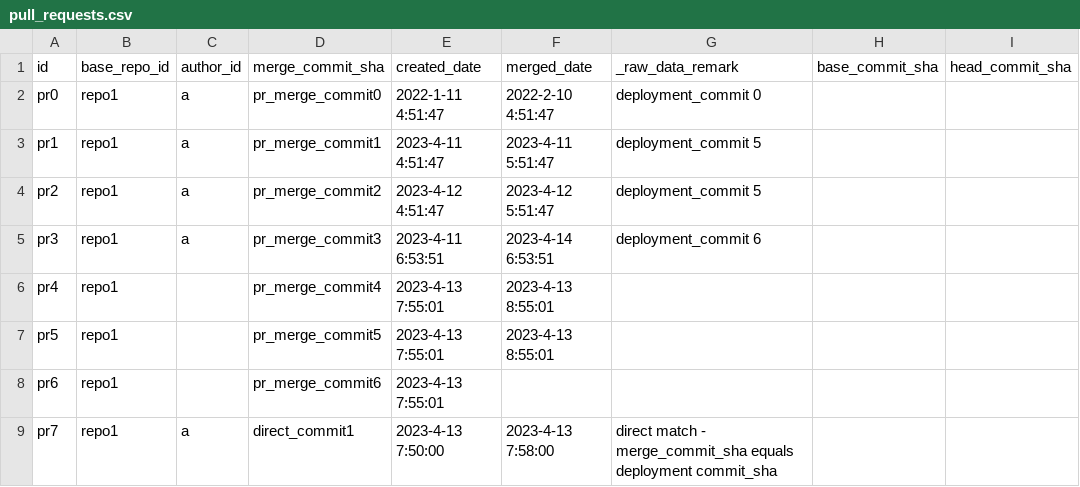
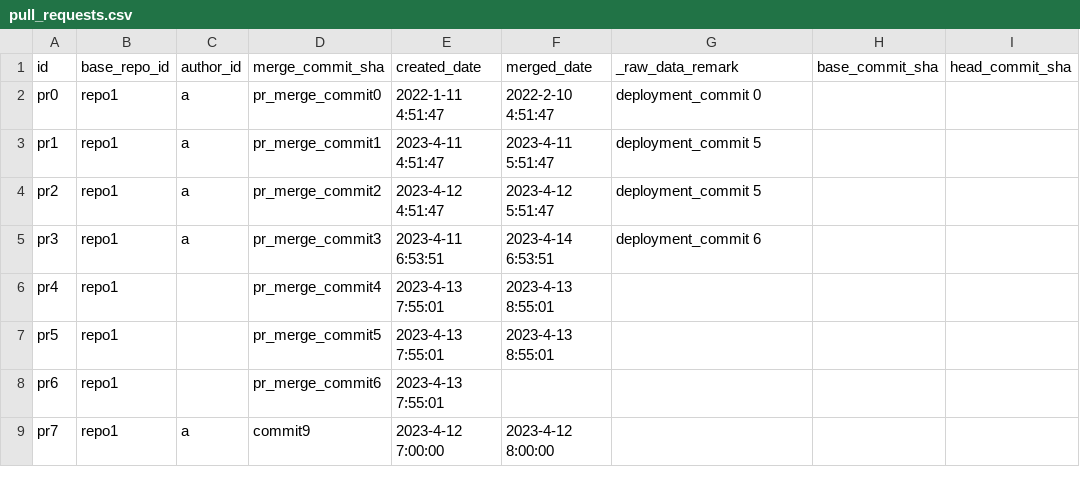
Before and after one commit to apache/incubator-devlake, a CSV file: backend/plugins/dora/e2e/change_lead_time/pull_requests.csv, drawn as a sheet.

```diff
--- a/backend/plugins/dora/e2e/change_lead_time/pull_requests.csv
+++ b/backend/plugins/dora/e2e/change_lead_time/pull_requests.csv
@@ -8,2 +8,2 @@ pr5,repo1,,pr_merge_commit5,2023-4-13 7:55:01,2023-4-13 8:55:01,,,
 pr6,repo1,,pr_merge_commit6,2023-4-13 7:55:01,,,,
-pr7,repo1,a,direct_commit1,2023-4-13 7:50:00,2023-4-13 7:58:00,direct match - merge_commit_sha equals deployment commit_sha,,
+pr7,repo1,a,commit9,2023-4-12 7:00:00,2023-4-12 8:00:00,,,
```
Also changed, not shown: backend/plugins/dora/e2e/change_lead_time/project_pr_metrics.csv, backend/plugins/dora/e2e/change_lead_time/pull_request_commits.csv, 2 other files.
